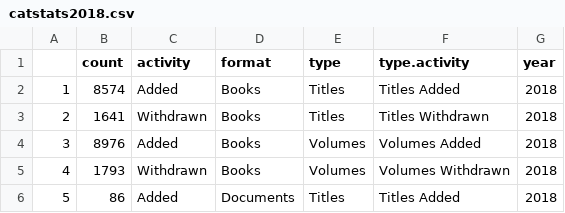
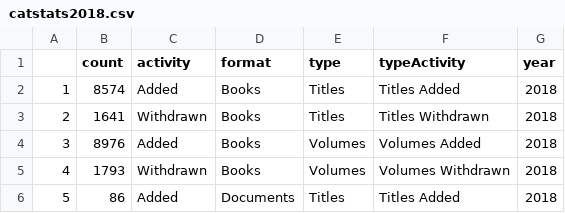
Before and after one commit to aglerum/catstats, a CSV file: data/catstats2018.csv, drawn as a sheet; only a part is shown.

Commit message:
Update catstats2018.csv
Changed type.activity header to typeActivity

```diff
--- a/data/catstats2018.csv
+++ b/data/catstats2018.csv
@@ -1,2 +1,2 @@
-"","count","activity","format","type","type.activity","year"
+"","count","activity","format","type","typeActivity","year"
 "1","8574","Added","Books","Titles","Titles Added","2018"
```
